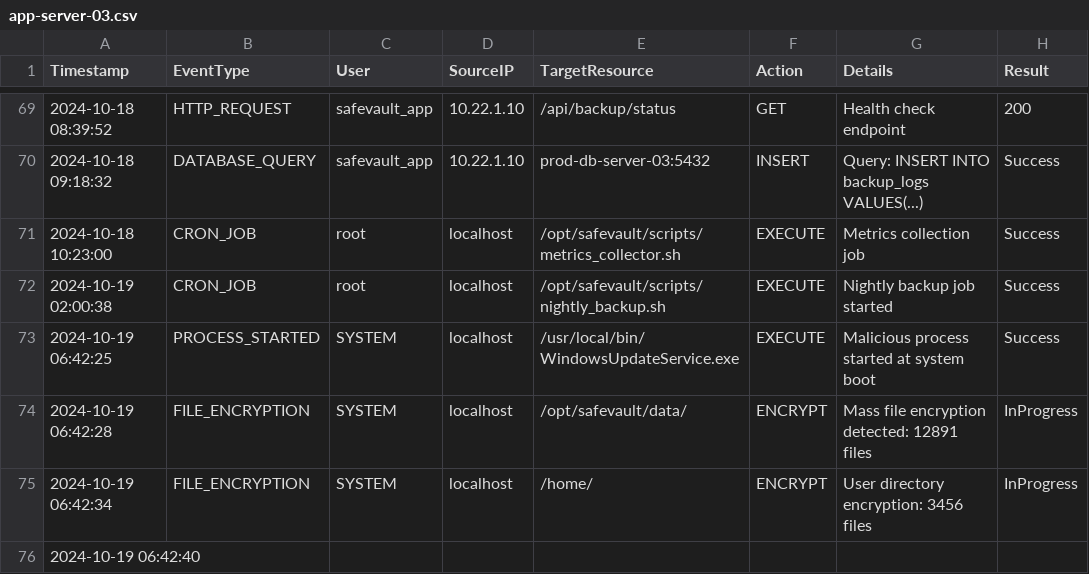
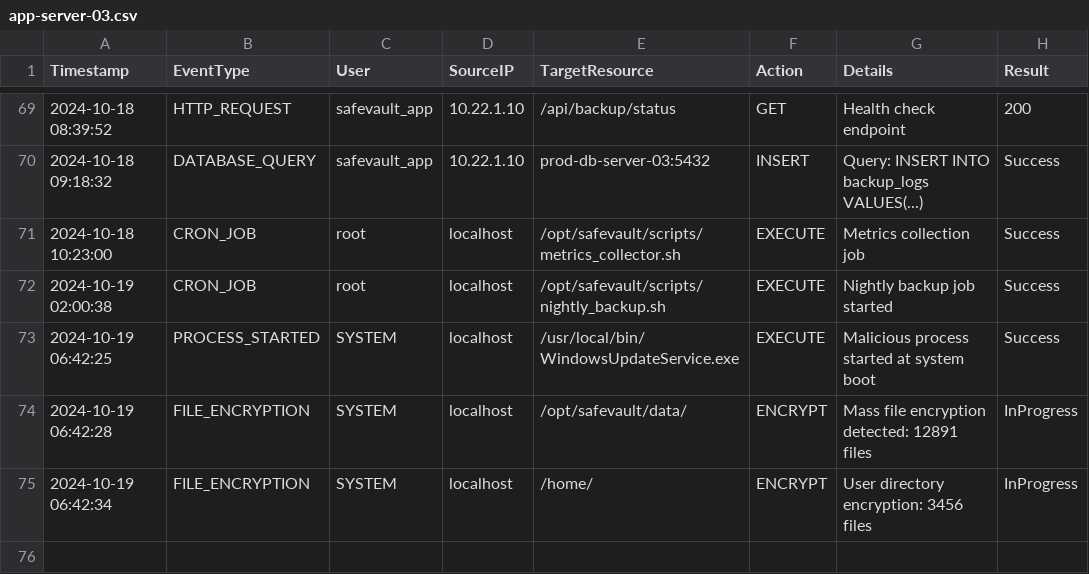
Before and after one commit to ArneeMe/rek-sikkerhetshendelse-min-konto, a CSV file: resources/logs/prod-west-europe/app-server-03.csv, drawn as a sheet; only a part is shown, gaps mark what is left out.

```diff
--- a/resources/logs/prod-west-europe/app-server-03.csv
+++ b/resources/logs/prod-west-europe/app-server-03.csv
@@ -75,2 +75 @@ Timestamp,EventType,User,SourceIP,TargetResource,Action,Details,Result
 2024-10-19 06:42:34,FILE_ENCRYPTION,SYSTEM,localhost,/home/,ENCRYPT,User directory encryption: 3456 files,InProgress
-2024-10-19 06:42:40,
```
Also changed, not shown: 1 other file.
